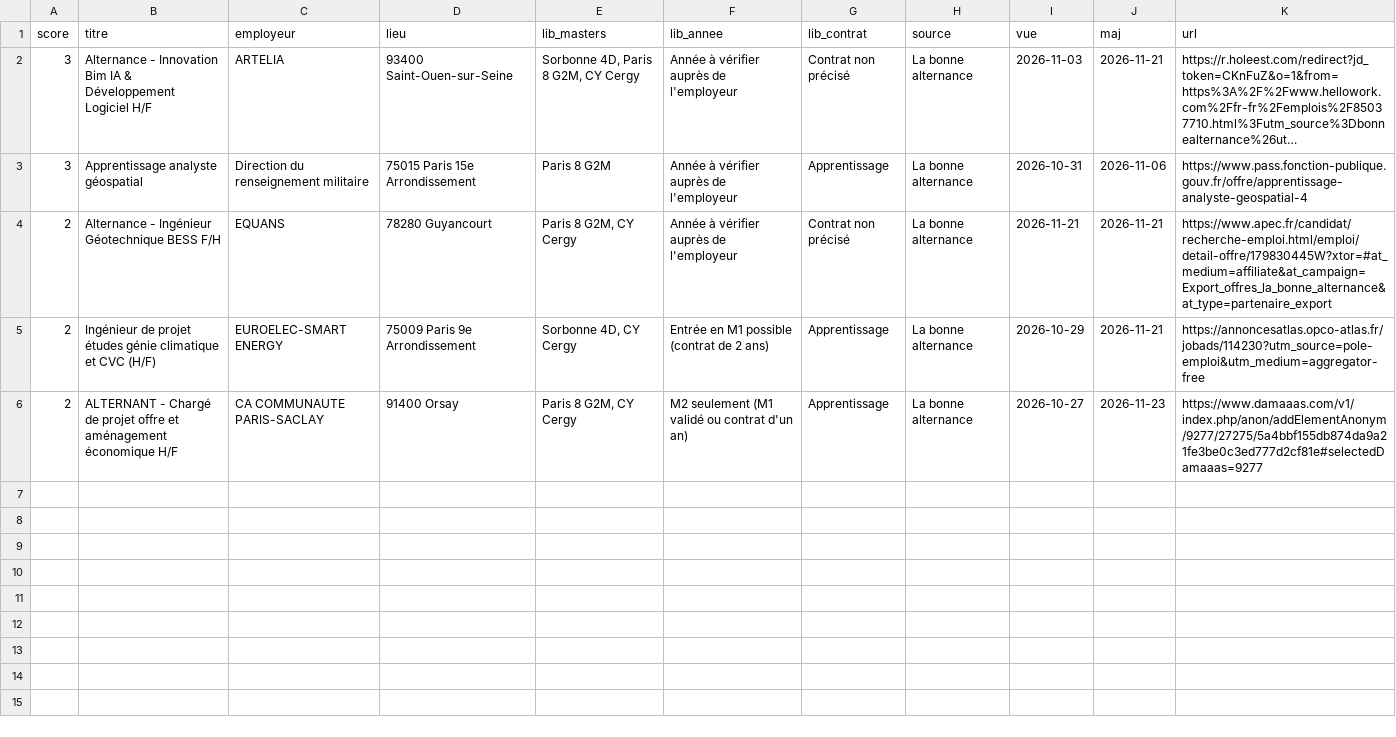
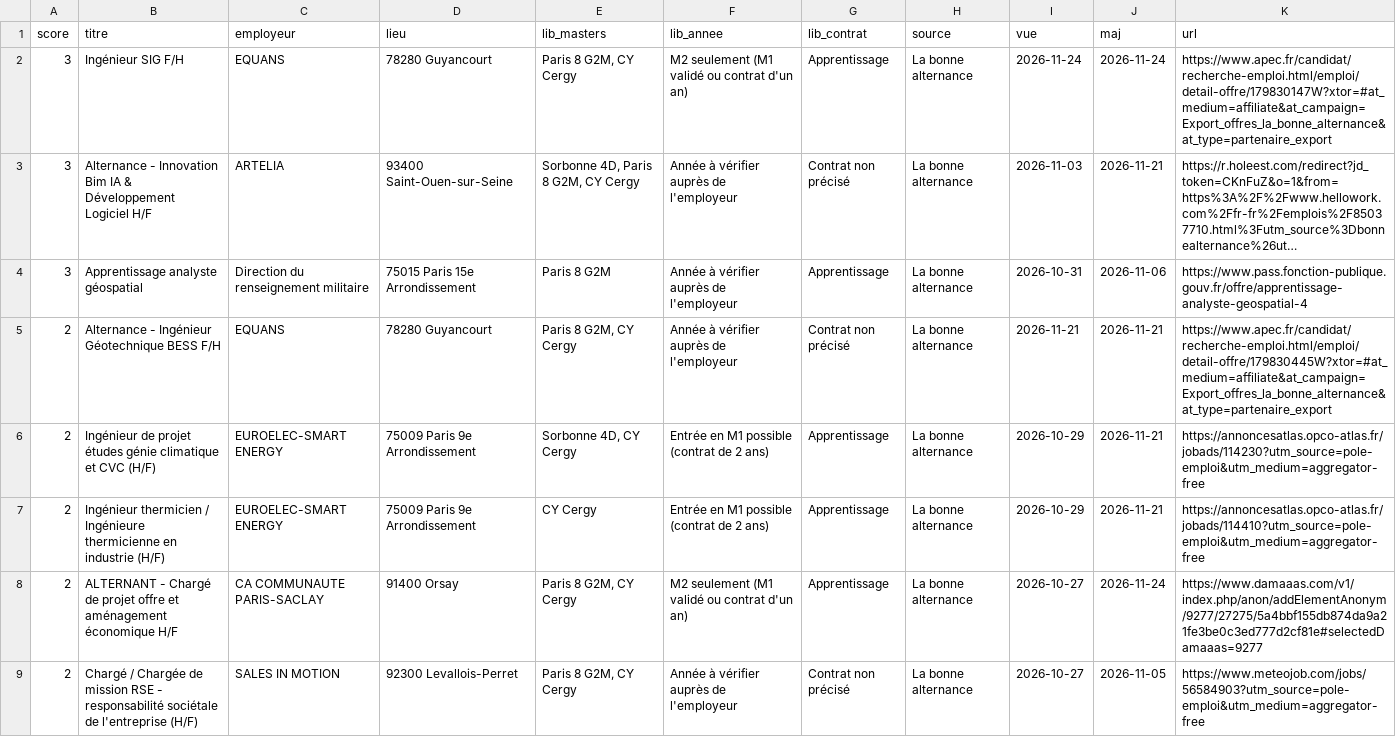
Before and after one commit to domgarci/veille-camille-resultats, a CSV file: geomatique.csv, drawn as a sheet; long unchanged cells end in …; addresses are those after the commit; the diff names each change by its address in the sheet, - before the commit and + after, or states it on an @@ line.

```diff
--- a/geomatique.csv
+++ b/geomatique.csv
+row 2: 3 | Ingénieur SIG F/H | EQUANS | 78280 Guyancourt | Paris 8 G2M, CY Cergy | M2 seulement (M1 validé ou contrat d'un an) | Apprentissage | La bonne alternance | 2026-11-24 | 2026-11-24 | https://www.apec.fr/candidat/recherche-emploi.html/emploi/detail-offre/179830147W?xtor=#at_medium=affiliate&at_campaign=Export_offres_la_bonne_alternance&at_type=partenaire_export
+row 7: 2 | Ingénieur thermicien / Ingénieure thermicienne en industrie (H/F) | EUROELEC-SMART ENERGY | 75009 Paris 9e Arrondissement | CY Cergy | Entrée en M1 possible (contrat de 2 ans) | Apprentissage | La bonne alternance | 2026-10-29 | 2026-11-21 | https://annoncesatlas.opco-atlas.fr/jobads/114410?utm_source=pole-emploi&utm_medium=aggregator-free
-J8 (maj): 2026-11-23
+J8 (maj): 2026-11-24
+row 9: 2 | Chargé / Chargée de mission RSE - responsabilité sociétale de l'entreprise (H/F) | SALES IN MOTION | 92300 Levallois-Perret | Paris 8 G2M, CY Cergy | Année à vérifier auprès de l'employeur | Contrat non précisé | La bonne alternance | 2026-10-27 | 2026-11-05 | https://www.meteojob.com/jobs/56584903?utm_source=pole-emploi&utm_medium=aggregator-free
```
Also changed, not shown: entreprises.csv, offres.csv, 2 other files.
